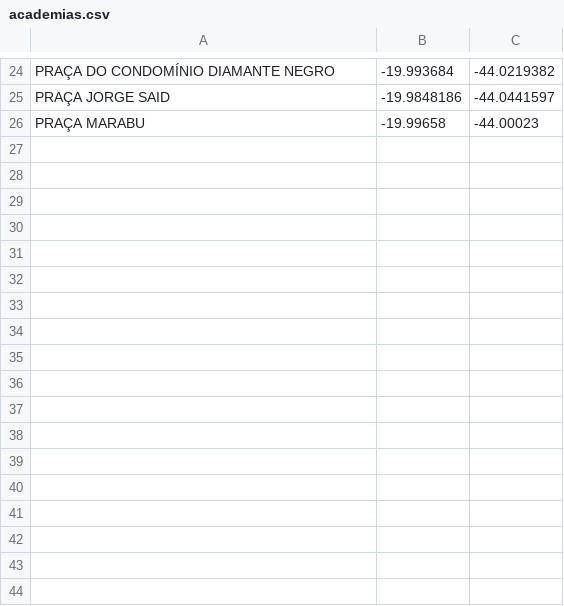
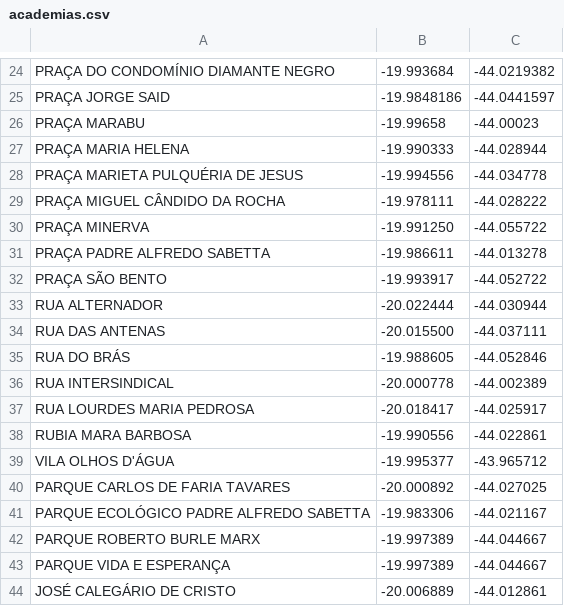
Before and after one commit to Fel3180/projetomovimentamais, a CSV file: app/src/main/res/raw/academias.csv, drawn as a sheet; only a part is shown, gaps mark what is left out; the diff names each change by its address in the sheet, - before the commit and + after, or states it on an @@ line.

```diff
--- a/app/src/main/res/raw/academias.csv
+++ b/app/src/main/res/raw/academias.csv
+row 27: PRAÇA MARIA HELENA | -19.990333 | -44.028944
+row 28: PRAÇA MARIETA PULQUÉRIA DE JESUS | -19.994556 | -44.034778
+row 29: PRAÇA MIGUEL CÂNDIDO DA ROCHA | -19.978111 | -44.028222
+row 30: PRAÇA MINERVA | -19.991250 | -44.055722
+row 31: PRAÇA PADRE ALFREDO SABETTA | -19.986611 | -44.013278
+row 32: PRAÇA SÃO BENTO | -19.993917 | -44.052722
+row 33: RUA ALTERNADOR | -20.022444 | -44.030944
+row 34: RUA DAS ANTENAS | -20.015500 | -44.037111
+row 35: RUA DO BRÁS | -19.988605 | -44.052846
+row 36: RUA INTERSINDICAL | -20.000778 | -44.002389
+row 37: RUA LOURDES MARIA PEDROSA | -20.018417 | -44.025917
+row 38: RUBIA MARA BARBOSA | -19.990556 | -44.022861
+row 39: VILA OLHOS D'ÁGUA | -19.995377 | -43.965712
+row 40: PARQUE CARLOS DE FARIA TAVARES | -20.000892 | -44.027025
+row 41: PARQUE ECOLÓGICO PADRE ALFREDO SABETTA | -19.983306 | -44.021167
+row 42: PARQUE ROBERTO BURLE MARX | -19.997389 | -44.044667
+row 43: PARQUE VIDA E ESPERANÇA | -19.997389 | -44.044667
+row 44: JOSÉ CALEGÁRIO DE CRISTO | -20.006889 | -44.012861
```
Also changed, not shown: 3 other files.
